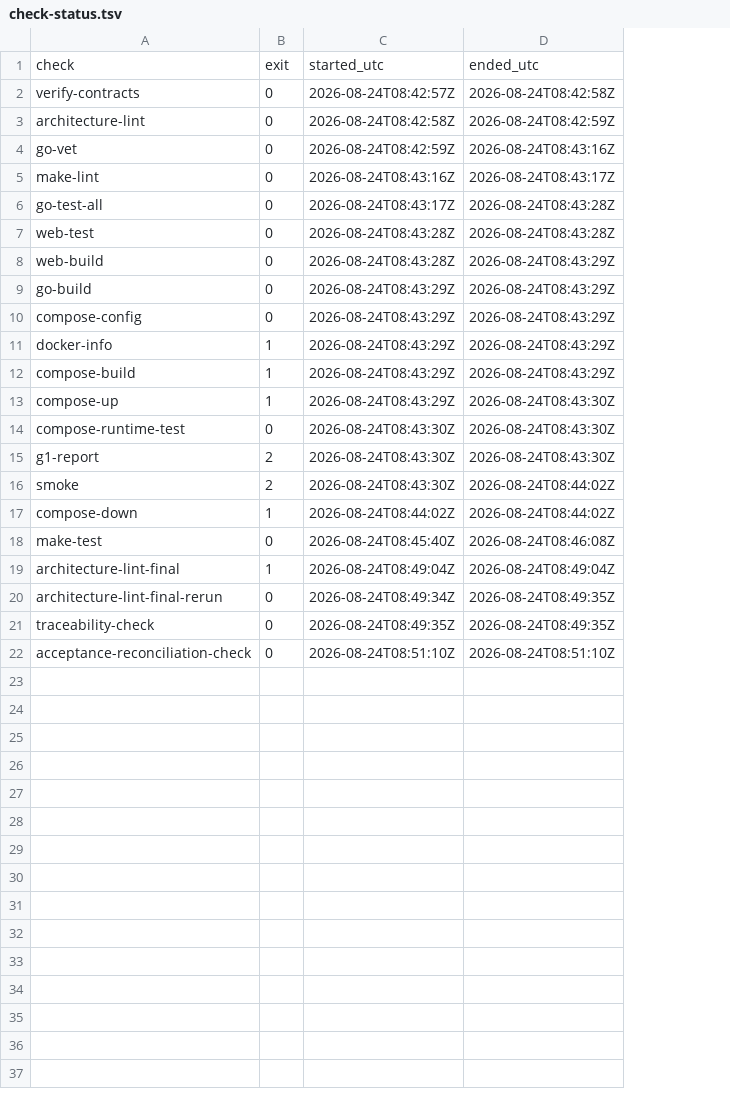
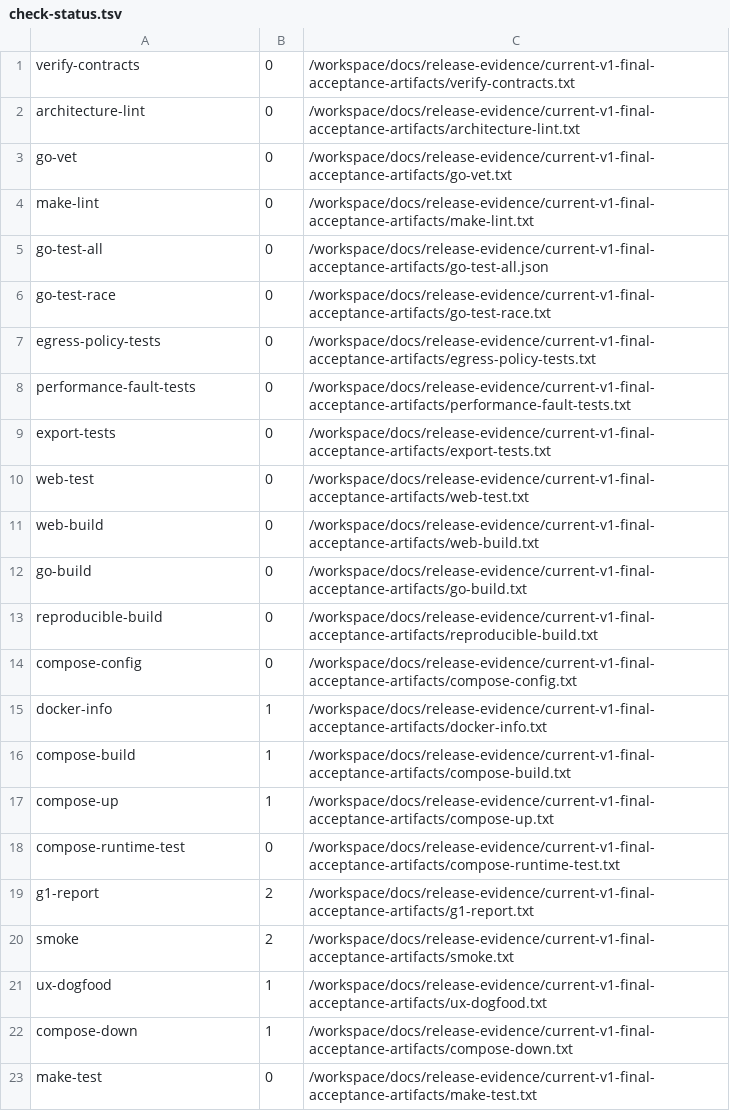
Before and after one commit to BreydenSummers/Waypoint, a TSV file: docs/release-evidence/current-v1-final-acceptance-artifacts/check-status.tsv, drawn as a sheet; removed rows and columns are numbered as before the commit, all else as after; the diff names each change by its address in the sheet, - before the commit and + after, or states it on an @@ line.

Commit message:
autopilot(release-fix-008-final-g5): Re-run final fail-closed G5 acceptance

```diff
--- a/docs/release-evidence/current-v1-final-acceptance-artifacts/check-status.tsv
+++ b/docs/release-evidence/current-v1-final-acceptance-artifacts/check-status.tsv
-column C, rows 2-18: 2026-08-24T08:42:57Z | 2026-08-24T08:42:58Z | 2026-08-24T08:42:59Z | 2026-08-24T08:43:16Z | 2026-08-24T08:43:17Z | 2026-08-24T08:43:28Z | 2026-08-24T08:43:28Z | 2026-08-24T08:43:29Z | 2026-08-24T08:43:29Z | 2026-08-24T08:43:29Z | 2026-08-24T08:43:29Z | 2026-08-24T08:43:29Z | 2026-08-24T08:43:30Z | 2026-08-24T08:43:30Z | 2026-08-24T08:43:30Z | 2026-08-24T08:44:02Z | 2026-08-24T08:45:40Z
-column D, rows 2-18: 2026-08-24T08:42:58Z | 2026-08-24T08:42:59Z | 2026-08-24T08:43:16Z | 2026-08-24T08:43:17Z | 2026-08-24T08:43:28Z | 2026-08-24T08:43:28Z | 2026-08-24T08:43:29Z | 2026-08-24T08:43:29Z | 2026-08-24T08:43:29Z | 2026-08-24T08:43:29Z | 2026-08-24T08:43:29Z | 2026-08-24T08:43:30Z | 2026-08-24T08:43:30Z | 2026-08-24T08:43:30Z | 2026-08-24T08:44:02Z | 2026-08-24T08:44:02Z | 2026-08-24T08:46:08Z
+column C, rows 1-5: /workspace/docs/release-evidence/current-v1-final-acceptance-artifacts/verify-contracts.txt | /workspace/docs/release-evidence/current-v1-final-acceptance-artifacts/architecture-lint.txt | /workspace/docs/release-evidence/current-v1-final-acceptance-artifacts/go-vet.txt | /workspace/docs/release-evidence/current-v1-final-acceptance-artifacts/make-lint.txt | /workspace/docs/release-evidence/current-v1-final-acceptance-artifacts/go-test-all.json; rows 10-12: /workspace/docs/release-evidence/current-v1-final-acceptance-artifacts/web-test.txt | /workspace/docs/release-evidence/current-v1-final-acceptance-artifacts/web-build.txt | /workspace/docs/release-evidence/current-v1-final-acceptance-artifacts/go-build.txt; rows 14-20: /workspace/docs/release-evidence/current-v1-final-acceptance-artifacts/compose-config.txt | /workspace/docs/release-evidence/current-v1-final-acceptance-artifacts/docker-info.txt | /workspace/docs/release-evidence/current-v1-final-acceptance-artifacts/compose-build.txt | /workspace/docs/release-evidence/current-v1-final-acceptance-artifacts/compose-up.txt | /workspace/docs/release-evidence/current-v1-final-acceptance-artifacts/compose-runtime-test.txt | /workspace/docs/release-evidence/current-v1-final-acceptance-artifacts/g1-report.txt | /workspace/docs/release-evidence/current-v1-final-acceptance-artifacts/smoke.txt; rows 22-23: /workspace/docs/release-evidence/current-v1-final-acceptance-artifacts/compose-down.txt | /workspace/docs/release-evidence/current-v1-final-acceptance-artifacts/make-test.txt
-row 1: check | exit | started_utc | ended_utc
+row 6: go-test-race | 0 | /workspace/docs/release-evidence/current-v1-final-acceptance-artifacts/go-test-race.txt
+row 7: egress-policy-tests | 0 | /workspace/docs/release-evidence/current-v1-final-acceptance-artifacts/egress-policy-tests.txt
+row 8: performance-fault-tests | 0 | /workspace/docs/release-evidence/current-v1-final-acceptance-artifacts/performance-fault-tests.txt
+row 9: export-tests | 0 | /workspace/docs/release-evidence/current-v1-final-acceptance-artifacts/export-tests.txt
+row 13: reproducible-build | 0 | /workspace/docs/release-evidence/current-v1-final-acceptance-artifacts/reproducible-build.txt
+row 21: ux-dogfood | 1 | /workspace/docs/release-evidence/current-v1-final-acceptance-artifacts/ux-dogfood.txt
-row 19: architecture-lint-final | 1 | 2026-08-24T08:49:04Z | 2026-08-24T08:49:04Z
-row 20: architecture-lint-final-rerun | 0 | 2026-08-24T08:49:34Z | 2026-08-24T08:49:35Z
-row 21: traceability-check | 0 | 2026-08-24T08:49:35Z | 2026-08-24T08:49:35Z
-row 22: acceptance-reconciliation-check | 0 | 2026-08-24T08:51:10Z | 2026-08-24T08:51:10Z
```
Also changed, not shown: 37 other files.
